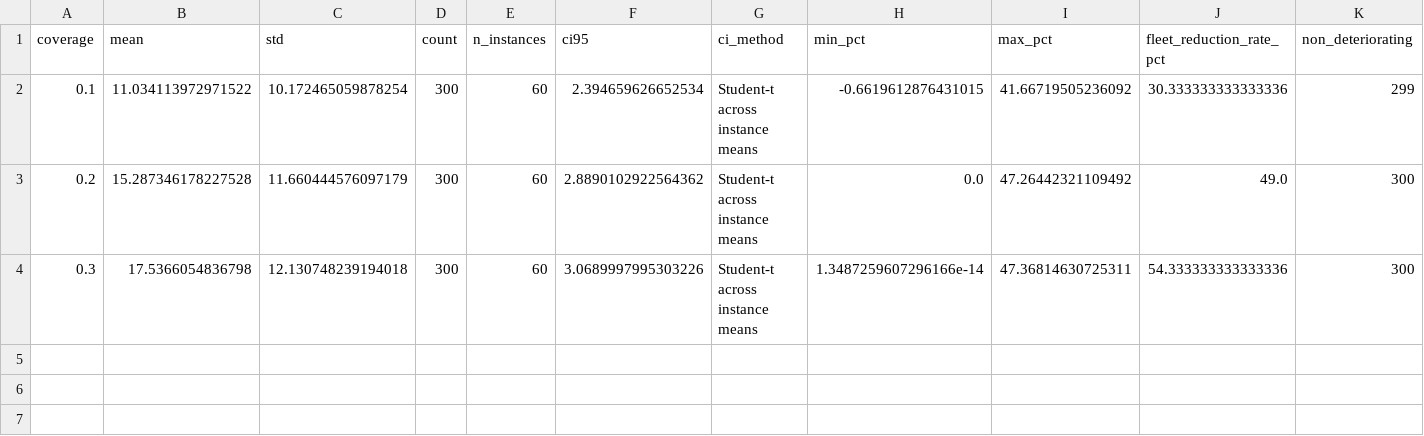
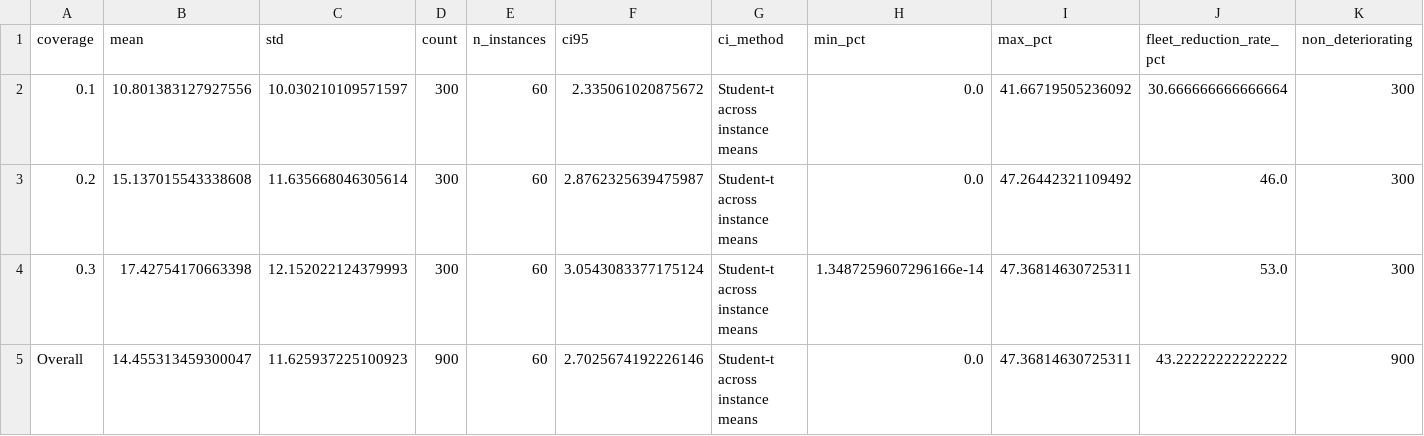
Before and after one commit to dhducpro/EVRPNL_WCL, a CSV file: tables/table_multiseed_coverage.csv, drawn as a sheet.

```diff
--- a/tables/table_multiseed_coverage.csv
+++ b/tables/table_multiseed_coverage.csv
@@ -1,4 +1,5 @@
 coverage,mean,std,count,n_instances,ci95,ci_method,min_pct,max_pct,fleet_reduction_rate_pct,non_deteriorating
-0.1,11.034113972971522,10.172465059878254,300,60,2.394659626652534,Student-t across instance means,-0.6619612876431015,41.66719505236092,30.333333333333336,299
-0.2,15.287346178227528,11.660444576097179,300,60,2.8890102922564362,Student-t across instance means,0.0,47.26442321109492,49.0,300
-0.3,17.5366054836798,12.130748239194018,300,60,3.0689997995303226,Student-t across instance means,1.3487259607296166e-14,47.36814630725311,54.333333333333336,300
+0.1,10.801383127927556,10.030210109571597,300,60,2.335061020875672,Student-t across instance means,0.0,41.66719505236092,30.666666666666664,300
+0.2,15.137015543338608,11.635668046305614,300,60,2.8762325639475987,Student-t across instance means,0.0,47.26442321109492,46.0,300
+0.3,17.42754170663398,12.152022124379993,300,60,3.0543083377175124,Student-t across instance means,1.3487259607296166e-14,47.36814630725311,53.0,300
+Overall,14.455313459300047,11.625937225100923,900,60,2.7025674192226146,Student-t across instance means,0.0,47.36814630725311,43.22222222222222,900
```
Also changed, not shown: tables/baseline_vs_montoya.csv, tables/table_ablation_matched_deltas.csv, 30 other files.
